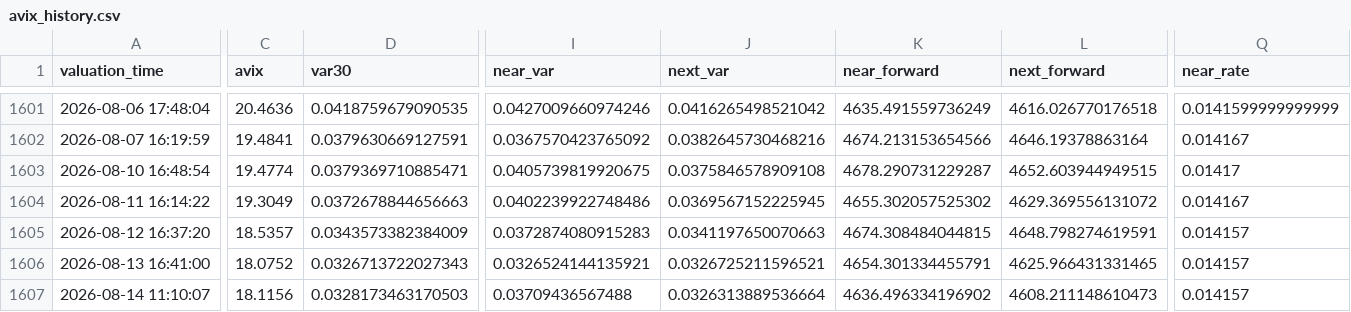
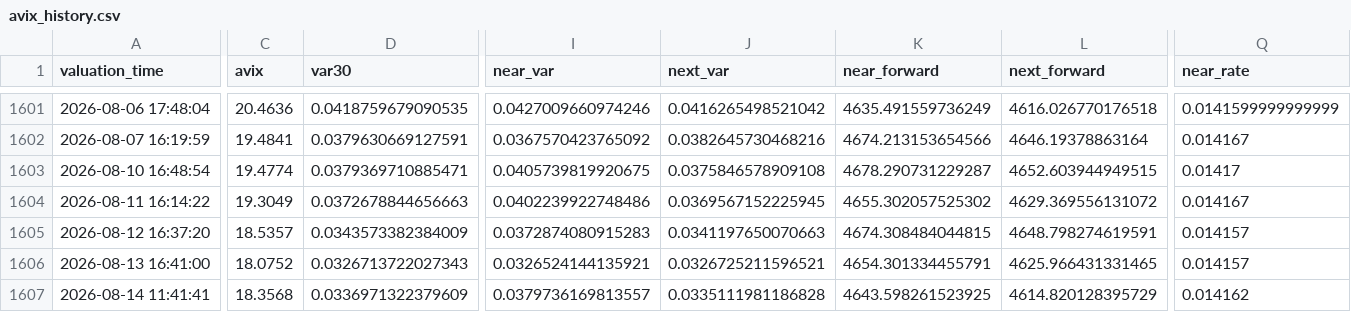
Before and after one commit to AmineSeRaFimmm/a-share-five-layer-pwa, a CSV file: data/avix/avix_history.csv, drawn as a sheet; only a part is shown, gaps mark what is left out; the diff covers the shown part only; the diff names each change by its address in the sheet, - before the commit and + after, or states it on an @@ line.

```diff
--- a/data/avix/avix_history.csv
+++ b/data/avix/avix_history.csv
-A1607 (valuation_time): 2026-08-14 11:10:07
+A1607 (valuation_time): 2026-08-14 11:41:41
-C1607 (avix): 18.1156
+C1607 (avix): 18.3568
-D1607 (var30): 0.0328173463170503
+D1607 (var30): 0.0336971322379609
-I1607 (near_var): 0.03709436567488
+I1607 (near_var): 0.0379736169813557
-J1607 (next_var): 0.0326313889536664
+J1607 (next_var): 0.0335111981186828
-K1607 (near_forward): 4636.496334196902
+K1607 (near_forward): 4643.598261523925
-L1607 (next_forward): 4608.211148610473
+L1607 (next_forward): 4614.820128395729
-Q1607 (near_rate): 0.014157
+Q1607 (near_rate): 0.014162
```
Also changed, not shown: 1 edited cell elsewhere in this file, data/avix_300_close_mid.csv, 2 other files.
